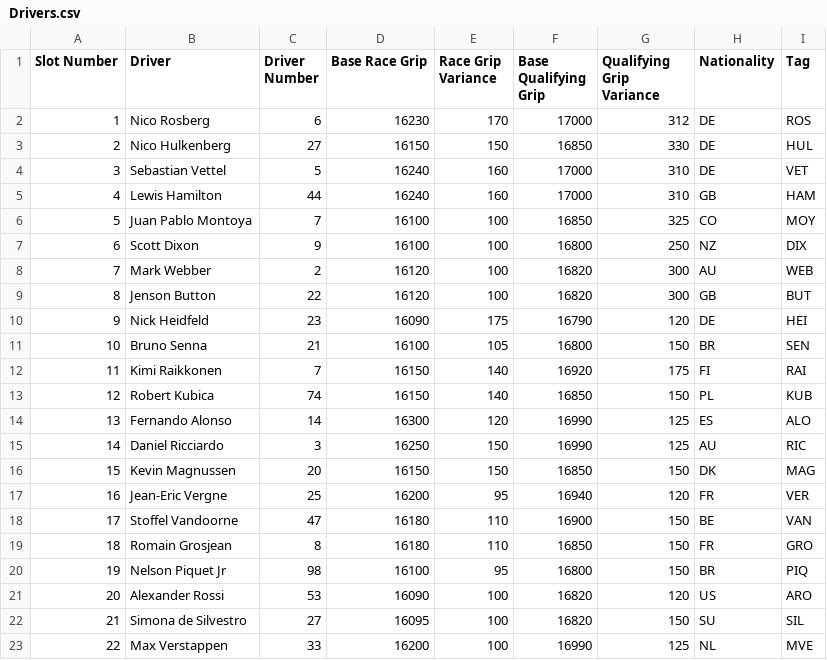
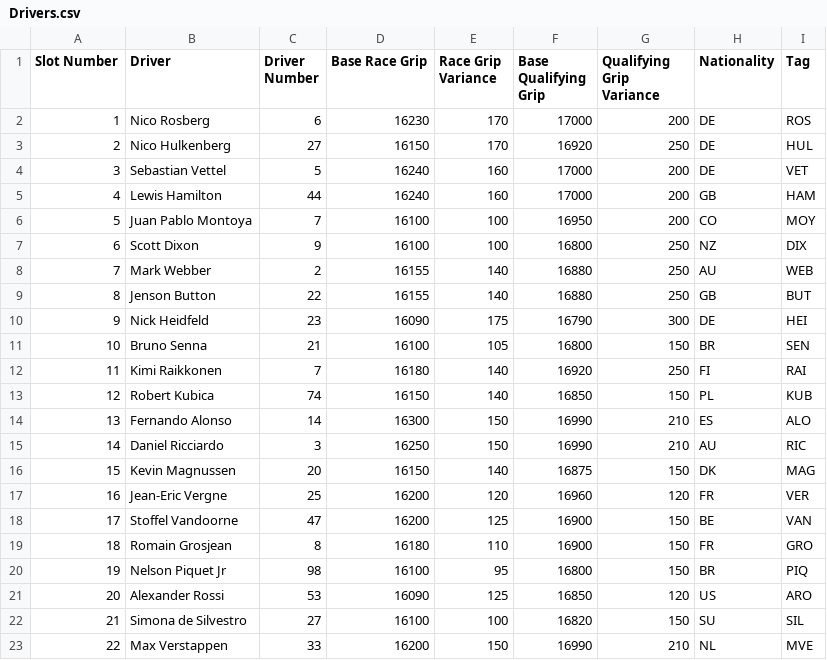
Before and after one commit to AUSDoug/GP4PerfGen, a CSV file: PerfFileGenerator/Drivers.csv, drawn as a sheet; the diff names each change by its address in the sheet, - before the commit and + after, or states it on an @@ line.

```diff
--- a/PerfFileGenerator/Drivers.csv
+++ b/PerfFileGenerator/Drivers.csv
-G2 (Qualifying Grip Variance): 312
+G2 (Qualifying Grip Variance): 200
-E3 (Race Grip Variance): 150
+E3 (Race Grip Variance): 170
-F3 (Base Qualifying Grip): 16850
+F3 (Base Qualifying Grip): 16920
-G3 (Qualifying Grip Variance): 330
+G3 (Qualifying Grip Variance): 250
-G4:G5 (Qualifying Grip Variance): 310
+G4:G5 (Qualifying Grip Variance): 200
-F6 (Base Qualifying Grip): 16850
+F6 (Base Qualifying Grip): 16950
-G6 (Qualifying Grip Variance): 325
+G6 (Qualifying Grip Variance): 200
-D8:D9 (Base Race Grip): 16120
+D8:D9 (Base Race Grip): 16155
-E8:E9 (Race Grip Variance): 100
+E8:E9 (Race Grip Variance): 140
-F8:F9 (Base Qualifying Grip): 16820
+F8:F9 (Base Qualifying Grip): 16880
-G8:G9 (Qualifying Grip Variance): 300
+G8:G9 (Qualifying Grip Variance): 250
-G10 (Qualifying Grip Variance): 120
+G10 (Qualifying Grip Variance): 300
-D12 (Base Race Grip): 16150
+D12 (Base Race Grip): 16180
-G12 (Qualifying Grip Variance): 175
+G12 (Qualifying Grip Variance): 250
-E14 (Race Grip Variance): 120
+E14 (Race Grip Variance): 150
-G14:G15 (Qualifying Grip Variance): 125
+G14:G15 (Qualifying Grip Variance): 210
-E16 (Race Grip Variance): 150
+E16 (Race Grip Variance): 140
-F16 (Base Qualifying Grip): 16850
+F16 (Base Qualifying Grip): 16875
-E17 (Race Grip Variance): 95
+E17 (Race Grip Variance): 120
-F17 (Base Qualifying Grip): 16940
+F17 (Base Qualifying Grip): 16960
-D18 (Base Race Grip): 16180
+D18 (Base Race Grip): 16200
-E18 (Race Grip Variance): 110
+E18 (Race Grip Variance): 125
-F19 (Base Qualifying Grip): 16850
+F19 (Base Qualifying Grip): 16900
-E21 (Race Grip Variance): 100
+E21 (Race Grip Variance): 125
-F21 (Base Qualifying Grip): 16820
+F21 (Base Qualifying Grip): 16850
-D22 (Base Race Grip): 16095
+D22 (Base Race Grip): 16100
-E23 (Race Grip Variance): 100
+E23 (Race Grip Variance): 150
-G23 (Qualifying Grip Variance): 125
+G23 (Qualifying Grip Variance): 210
```
Also changed, not shown: PerfFileGenerator/Teams.csv, 5 other files.
